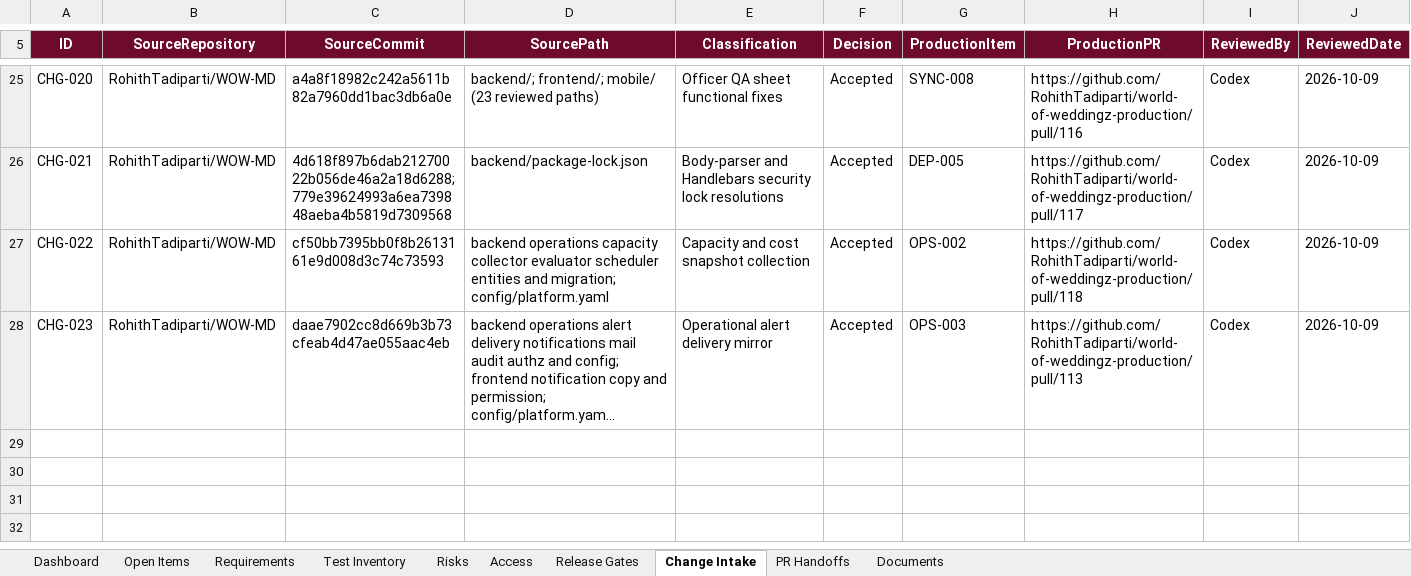
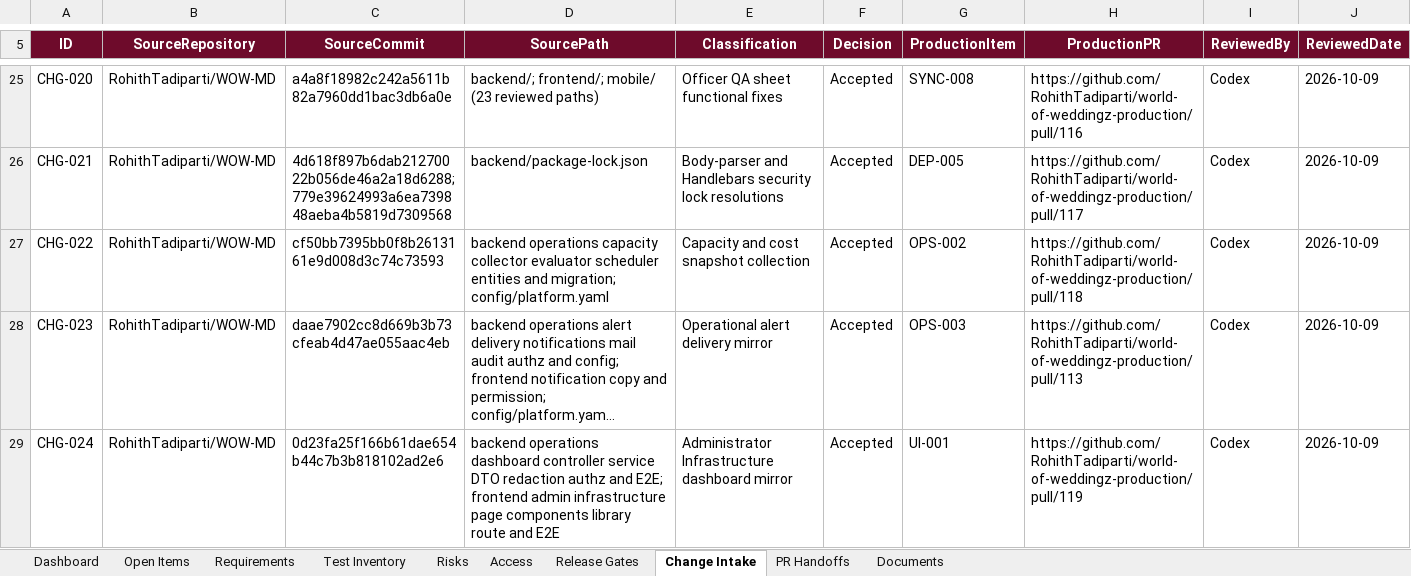
Before and after one commit to RohithTadiparti/world-of-weddingz-production, an Excel workbook: docs/tracking/production-readiness-tracker.xlsx, sheet Change Intake, drawn as a sheet; only a part is shown, gaps mark what is left out; long unchanged cells end in …; values as stored, in another font and other column widths than the file's, no borders; table styles not drawn; rows hold the shown columns only; the diff names each change by its address in the sheet, - before the commit and + after, or states it on an @@ line.

Commit message:
UI-001: administrator Infrastructure dashboard (#119)
* feat: add admin infrastructure dashboard

Add the administrator Infrastructure API and page (UI-001).

- GET /admin/operations/status: exact persisted values and units from the
  latest capacity snapshot with configured thresholds, collection times,
  source, freshness and derived status. Missing, stale (period older than
  two hourly intervals) or unmeasured data is unknown, never ok; the 0
  configured Railway cost placeholder is not_measured and a non-zero
  configured estimate is flagged as an estimate.
- GET /admin/operations/alerts: critical first, then most recent, with
  delivery metadata reduced to non-secret contract fields.
- POST /admin/operations/alerts/:id/acknowledge: atomic and idempotent;
  the first acknowledgement stores actor and time and is recorded through
  AlertDeliveryService.recordAcknowledged.
- GET /admin/operations/migration-readiness: configured revenue gates,
  unknown measured revenue and every unmet prerequisite; no start action.
- Add admin:infrastructure:migrate (administrator only, reserved for the
  migration endpoints); all routes require admin:infrastructure:read.
- Add /admin/infrastructure with capacity, alerts (?alert= highlight) and
  readiness sections, a dashboard summary and an admin navigation entry.

* docs: track UI-001 infrastructure dashboard PR

Record PR 114, WOW-MD mirror PR 71 (change intake CHG-021), test evidence and the config-boundary CI risk, and regenerate the tracking workbook.

* fix: preserve exact infrastructure metric digits

* docs: regenerate UI-001 tracking workbook

* docs: register replacement UI-001 PR

---------

Co-authored-by: RohithTadiparti <326478345+RohithTadiparti@users.noreply.github.com>

```diff
--- a/docs/tracking/production-readiness-tracker.xlsx (sheet Change Intake)
+++ b/docs/tracking/production-readiness-tracker.xlsx (sheet Change Intake)
+row 29: CHG-024 | RohithTadiparti/WOW-MD | 0d23fa25f166b61dae654b44c7b3b818102ad2e6 | backend operations dashboard controller service DTO redaction authz and E2E; frontend admin infrastructure page components library route and E2E | Administrator Infrastructure dashboard mirror | Accepted | UI-001 | https://github.com/RohithTadiparti/world-of-weddingz-production/pull/119 | Codex | 2026-10-09
```
Also changed, not shown: sheet PR Handoffs, sheet Risks, sheet Test Inventory, sheet Open Items, sheet Dashboard, charts or pictures, 30 other files.
